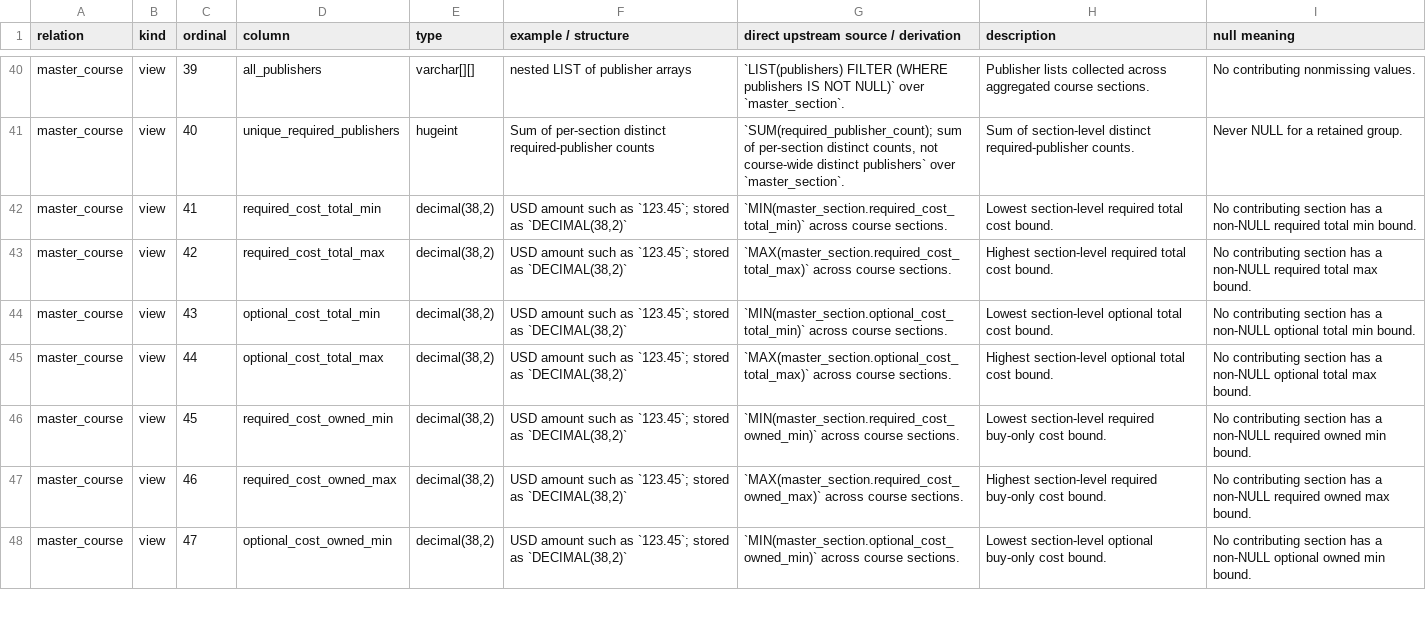
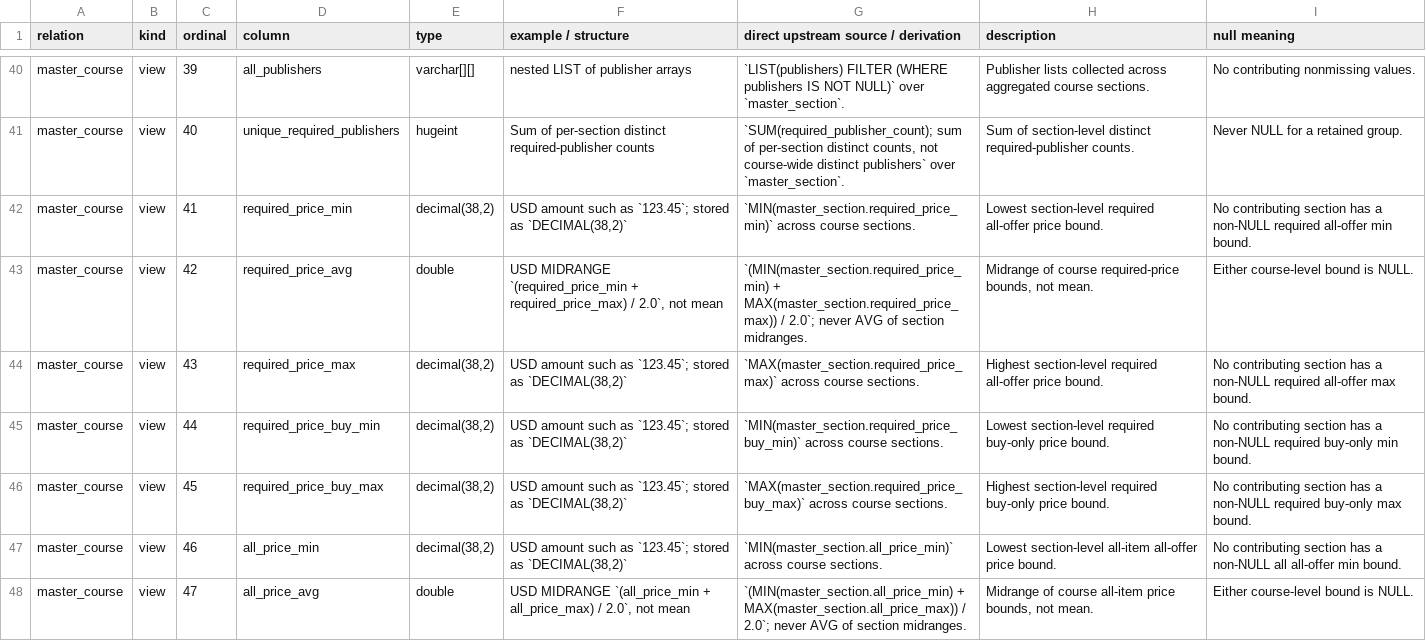
Before and after one commit to christopherseaman/commodoreSQL, a TSV file: docs/data-dictionary/master_course.tsv, drawn as a sheet; only a part is shown, gaps mark what is left out; the diff covers the shown part only.

```diff
--- a/docs/data-dictionary/master_course.tsv
+++ b/docs/data-dictionary/master_course.tsv
@@ -41,8 +41,8 @@ master_course	view	39	all_publishers	varchar[][]	nested LIST of publisher arrays
 master_course	view	40	unique_required_publishers	hugeint	Sum of per-section distinct required-publisher counts	`SUM(required_publisher_count); sum of per-section distinct counts, not course-wide distinct publishers` over `master_section`.	Sum of section-level distinct required-publisher counts.	Never NULL for a retained group.
-master_course	view	41	required_cost_total_min	decimal(38,2)	USD amount such as `123.45`; stored as `DECIMAL(38,2)`	`MIN(master_section.required_cost_total_min)` across course sections.	Lowest section-level required total cost bound.	No contributing section has a non-NULL required total min bound.
-master_course	view	42	required_cost_total_max	decimal(38,2)	USD amount such as `123.45`; stored as `DECIMAL(38,2)`	`MAX(master_section.required_cost_total_max)` across course sections.	Highest section-level required total cost bound.	No contributing section has a non-NULL required total max bound.
-master_course	view	43	optional_cost_total_min	decimal(38,2)	USD amount such as `123.45`; stored as `DECIMAL(38,2)`	`MIN(master_section.optional_cost_total_min)` across course sections.	Lowest section-level optional total cost bound.	No contributing section has a non-NULL optional total min bound.
-master_course	view	44	optional_cost_total_max	decimal(38,2)	USD amount such as `123.45`; stored as `DECIMAL(38,2)`	`MAX(master_section.optional_cost_total_max)` across course sections.	Highest section-level optional total cost bound.	No contributing section has a non-NULL optional total max bound.
-master_course	view	45	required_cost_owned_min	decimal(38,2)	USD amount such as `123.45`; stored as `DECIMAL(38,2)`	`MIN(master_section.required_cost_owned_min)` across course sections.	Lowest section-level required buy-only cost bound.	No contributing section has a non-NULL required owned min bound.
-master_course	view	46	required_cost_owned_max	decimal(38,2)	USD amount such as `123.45`; stored as `DECIMAL(38,2)`	`MAX(master_section.required_cost_owned_max)` across course sections.	Highest section-level required buy-only cost bound.	No contributing section has a non-NULL required owned max bound.
-master_course	view	47	optional_cost_owned_min	decimal(38,2)	USD amount such as `123.45`; stored as `DECIMAL(38,2)`	`MIN(master_section.optional_cost_owned_min)` across course sections.	Lowest section-level optional buy-only cost bound.	No contributing section has a non-NULL optional owned min bound.
+master_course	view	41	required_price_min	decimal(38,2)	USD amount such as `123.45`; stored as `DECIMAL(38,2)`	`MIN(master_section.required_price_min)` across course sections.	Lowest section-level required all-offer price bound.	No contributing section has a non-NULL required all-offer min bound.
+master_course	view	42	required_price_avg	double	USD MIDRANGE `(required_price_min + required_price_max) / 2.0`, not mean	`(MIN(master_section.required_price_min) + MAX(master_section.required_price_max)) / 2.0`; never AVG of section midranges.	Midrange of course required-price bounds, not mean.	Either course-level bound is NULL.
+master_course	view	43	required_price_max	decimal(38,2)	USD amount such as `123.45`; stored as `DECIMAL(38,2)`	`MAX(master_section.required_price_max)` across course sections.	Highest section-level required all-offer price bound.	No contributing section has a non-NULL required all-offer max bound.
+master_course	view	44	required_price_buy_min	decimal(38,2)	USD amount such as `123.45`; stored as `DECIMAL(38,2)`	`MIN(master_section.required_price_buy_min)` across course sections.	Lowest section-level required buy-only price bound.	No contributing section has a non-NULL required buy-only min bound.
+master_course	view	45	required_price_buy_max	decimal(38,2)	USD amount such as `123.45`; stored as `DECIMAL(38,2)`	`MAX(master_section.required_price_buy_max)` across course sections.	Highest section-level required buy-only price bound.	No contributing section has a non-NULL required buy-only max bound.
+master_course	view	46	all_price_min	decimal(38,2)	USD amount such as `123.45`; stored as `DECIMAL(38,2)`	`MIN(master_section.all_price_min)` across course sections.	Lowest section-level all-item all-offer price bound.	No contributing section has a non-NULL all all-offer min bound.
+master_course	view	47	all_price_avg	double	USD MIDRANGE `(all_price_min + all_price_max) / 2.0`, not mean	`(MIN(master_section.all_price_min) + MAX(master_section.all_price_max)) / 2.0`; never AVG of section midranges.	Midrange of course all-item price bounds, not mean.	Either course-level bound is NULL.
```
Also changed, not shown: 1 removed row and 16 edited cells elsewhere in this file, docs/data-dictionary.tsv, docs/data-dictionary/master_section.tsv, 29 other files.
